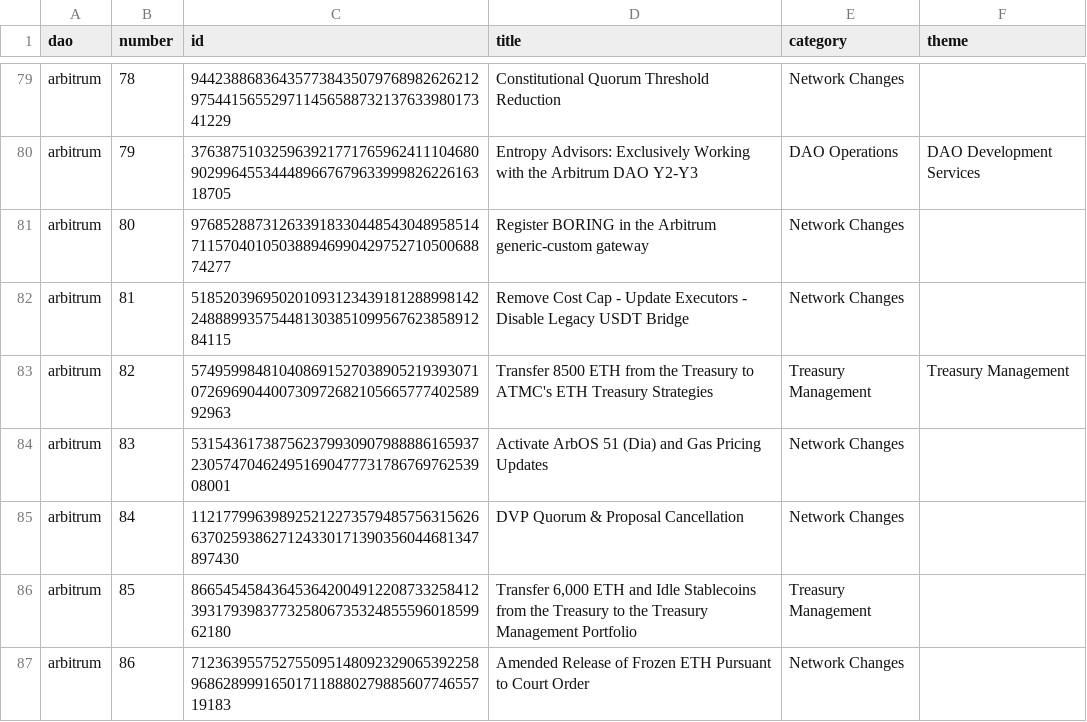
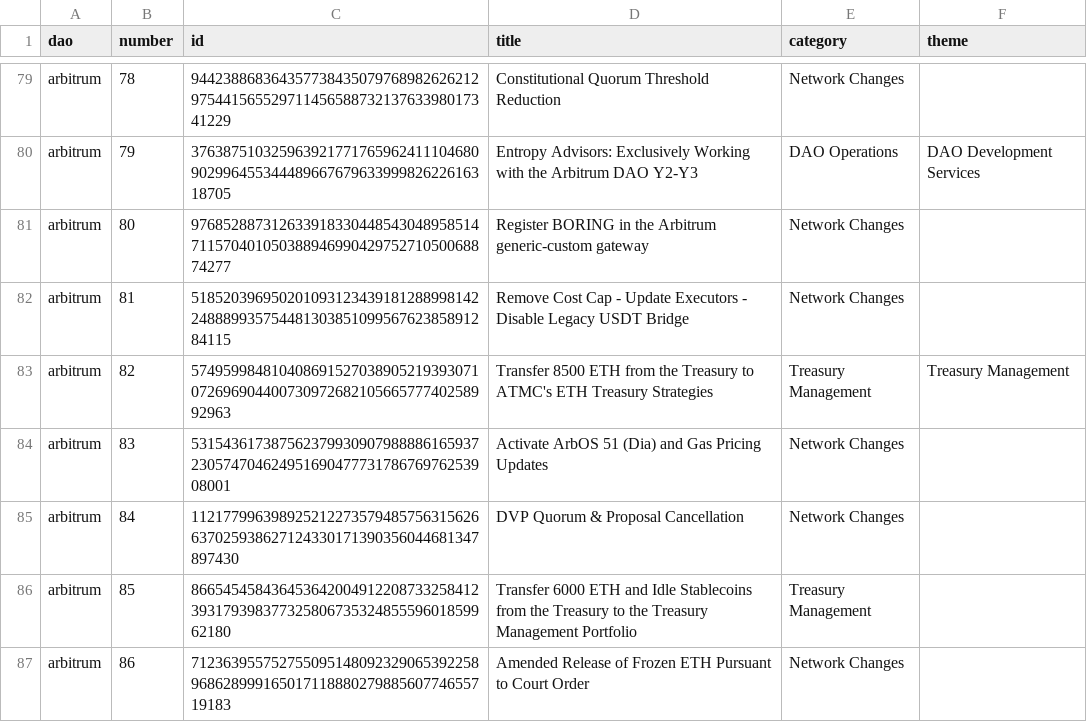
Before and after one commit to Entropy-Advisors/entropy-shared-seeds, a CSV file: seeds/dim_proposals.csv, drawn as a sheet; only a part is shown, gaps mark what is left out.

Commit message:
Update dim_proposals.csv

```diff
--- a/seeds/dim_proposals.csv
+++ b/seeds/dim_proposals.csv
@@ -85,3 +85,3 @@ arbitrum,83,53154361738756237993090798888616593723057470462495169047773178676976
 arbitrum,84,112177996398925212273579485756315626637025938627124330171390356044681347897430,DVP Quorum & Proposal Cancellation,Network Changes,
-arbitrum,85,86654545843645364200491220873325841239317939837732580673532485559601859962180,"Transfer 6,000 ETH and Idle Stablecoins from the Treasury to the Treasury Management Portfolio",Treasury Management,
+arbitrum,85,86654545843645364200491220873325841239317939837732580673532485559601859962180,Transfer 6000 ETH and Idle Stablecoins from the Treasury to the Treasury Management Portfolio,Treasury Management,
 arbitrum,86,71236395575275509514809232906539225896862899916501711888027988560774655719183,Amended Release of Frozen ETH Pursuant to Court Order,Network Changes,
```
